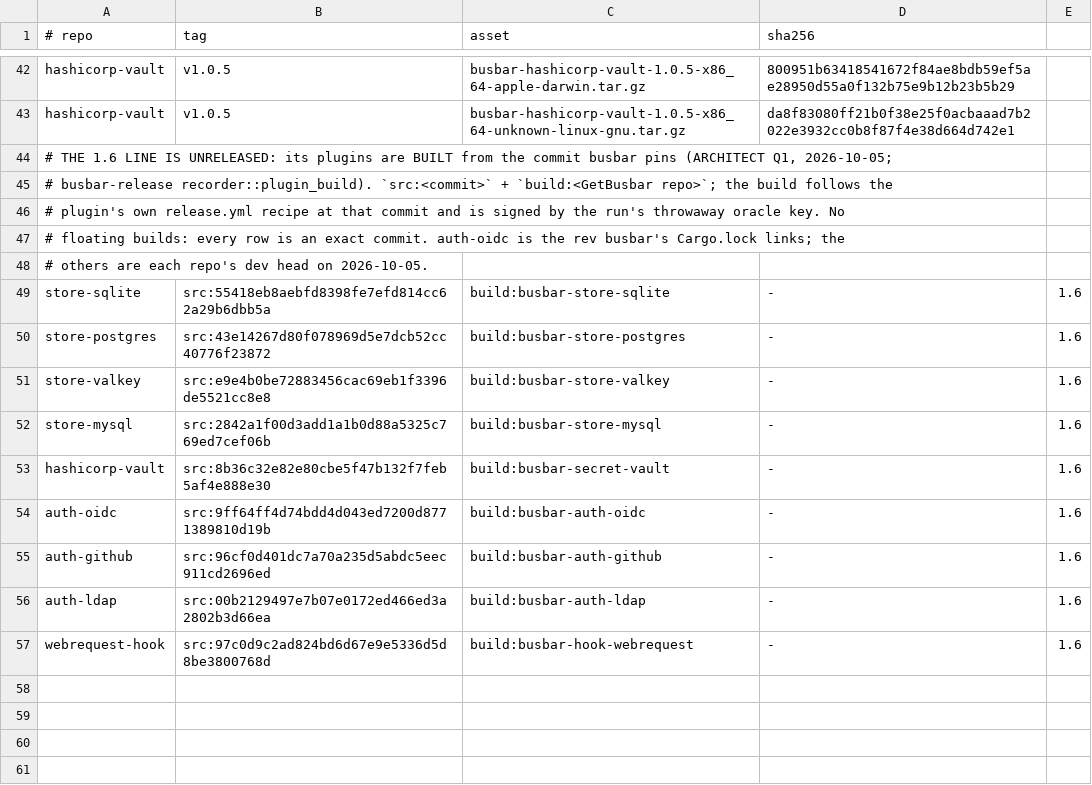
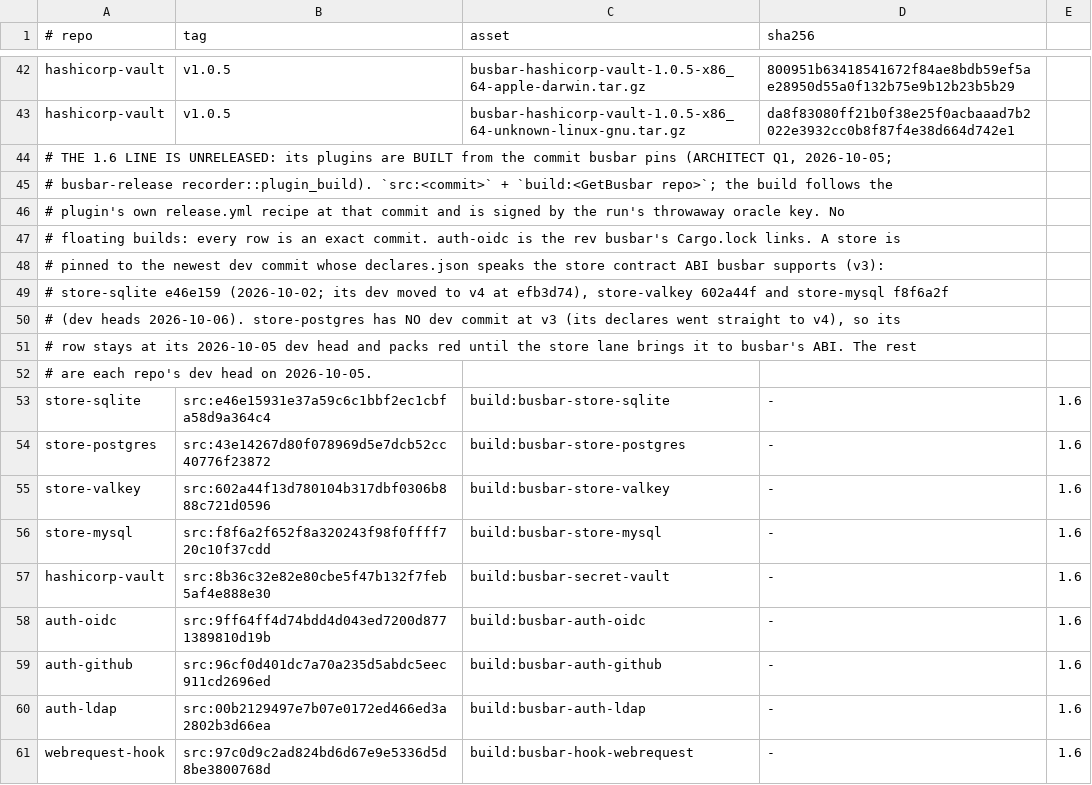
Before and after one commit to GetBusbar/busbar, a TSV file: testing/shadow-oracle/plugin-digests.tsv, drawn as a sheet; only a part is shown, gaps mark what is left out.

Commit message:
plugin-digests: each store plugin pinned to the newest dev commit that speaks busbar's store contract ABI (v3); store-postgres has none and stays at its dev head (routed to the store lane)

```diff
--- a/testing/shadow-oracle/plugin-digests.tsv
+++ b/testing/shadow-oracle/plugin-digests.tsv
@@ -46,8 +46,12 @@ hashicorp-vault	v1.0.5	busbar-hashicorp-vault-1.0.5-x86_64-unknown-linux-gnu.tar
 # plugin's own release.yml recipe at that commit and is signed by the run's throwaway oracle key. No
-# floating builds: every row is an exact commit. auth-oidc is the rev busbar's Cargo.lock links; the
-# others are each repo's dev head on 2026-10-05.
-store-sqlite	src:55418eb8aebfd8398fe7efd814cc62a29b6dbb5a	build:busbar-store-sqlite	-	1.6
+# floating builds: every row is an exact commit. auth-oidc is the rev busbar's Cargo.lock links. A store is
+# pinned to the newest dev commit whose declares.json speaks the store contract ABI busbar supports (v3):
+# store-sqlite e46e159 (2026-10-02; its dev moved to v4 at efb3d74), store-valkey 602a44f and store-mysql f8f6a2f
+# (dev heads 2026-10-06). store-postgres has NO dev commit at v3 (its declares went straight to v4), so its
+# row stays at its 2026-10-05 dev head and packs red until the store lane brings it to busbar's ABI. The rest
+# are each repo's dev head on 2026-10-05.
+store-sqlite	src:e46e15931e37a59c6c1bbf2ec1cbfa58d9a364c4	build:busbar-store-sqlite	-	1.6
 store-postgres	src:43e14267d80f078969d5e7dcb52cc40776f23872	build:busbar-store-postgres	-	1.6
-store-valkey	src:e9e4b0be72883456cac69eb1f3396de5521cc8e8	build:busbar-store-valkey	-	1.6
-store-mysql	src:2842a1f00d3add1a1b0d88a5325c769ed7cef06b	build:busbar-store-mysql	-	1.6
+store-valkey	src:602a44f13d780104b317dbf0306b888c721d0596	build:busbar-store-valkey	-	1.6
+store-mysql	src:f8f6a2f652f8a320243f98f0ffff720c10f37cdd	build:busbar-store-mysql	-	1.6
 hashicorp-vault	src:8b36c32e82e80cbe5f47b132f7feb5af4e888e30	build:busbar-secret-vault	-	1.6
```
